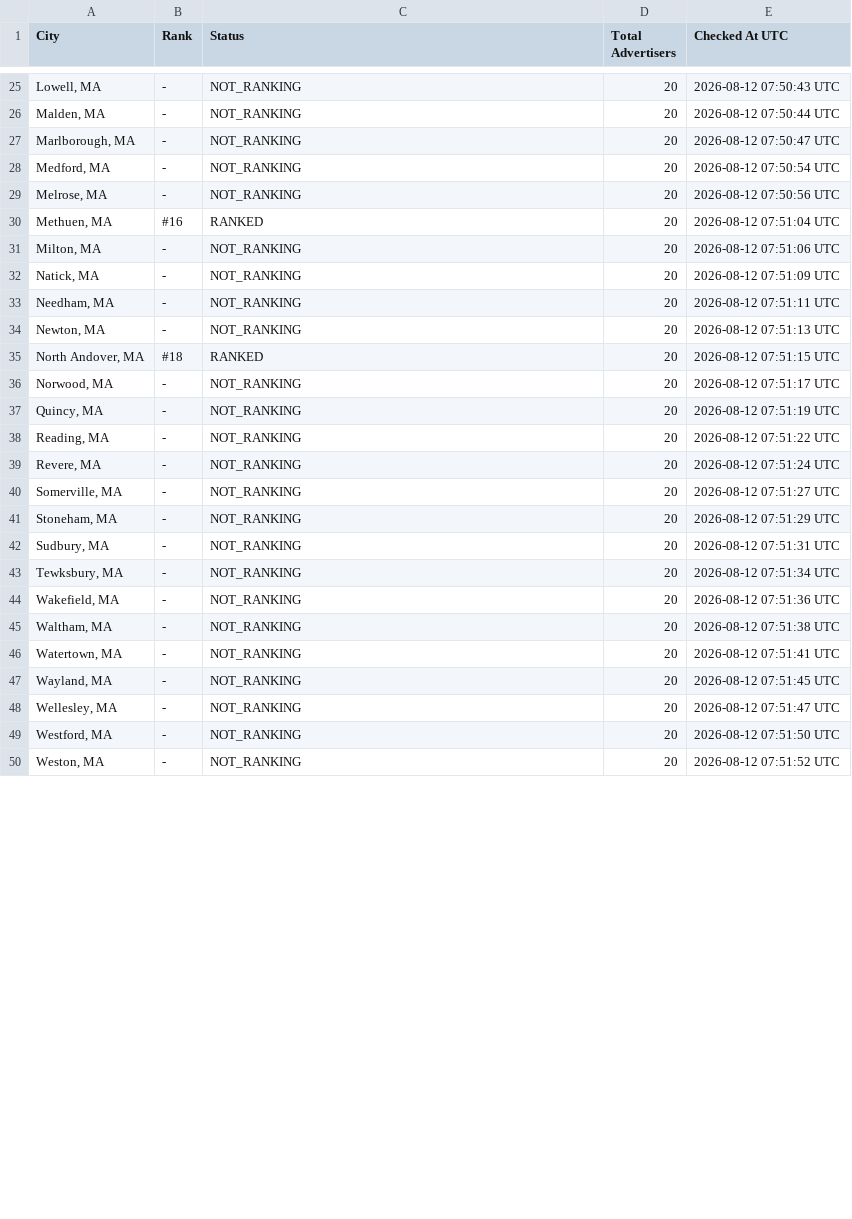
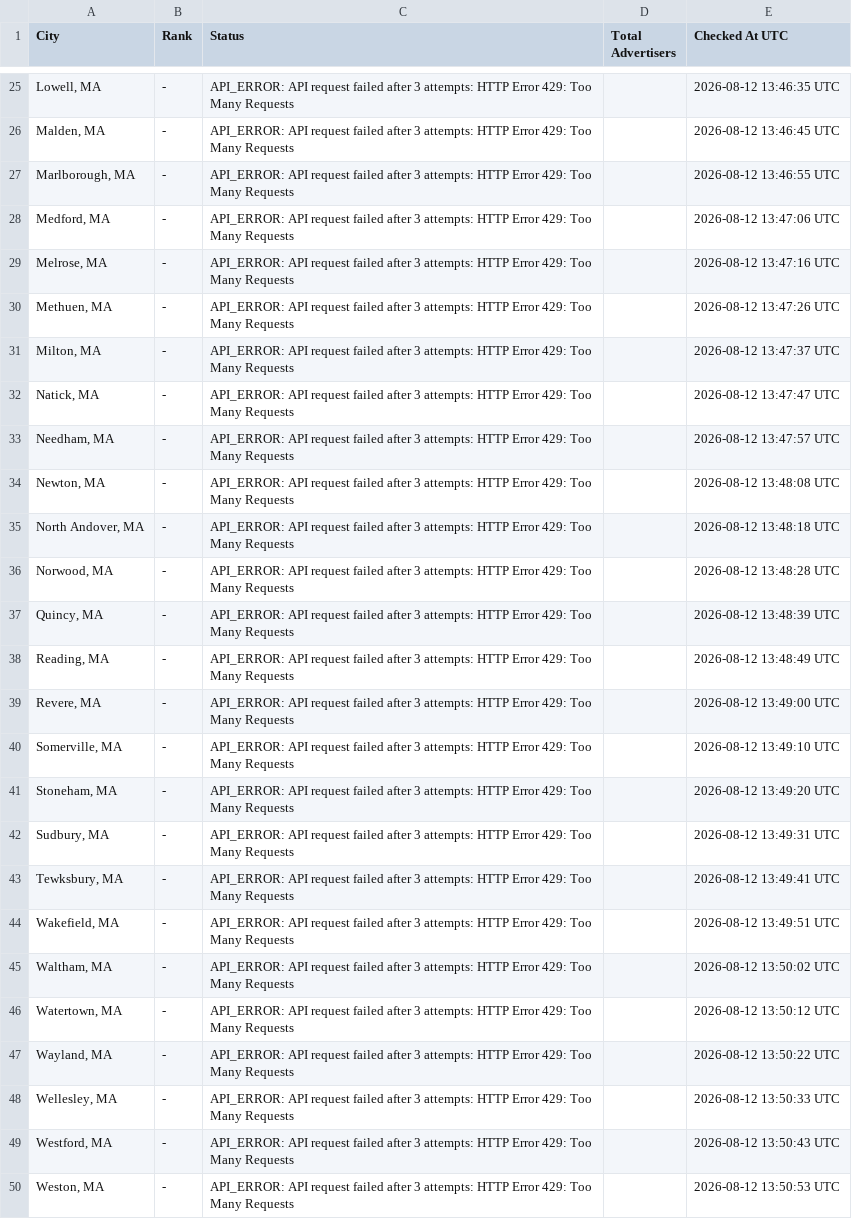
Before and after one commit to yasin-ads/apex-lsa-dashboard, a CSV file: data/lsa_ranking_results.csv, drawn as a sheet; only a part is shown, gaps mark what is left out; the diff covers the shown part only.

```diff
--- a/data/lsa_ranking_results.csv
+++ b/data/lsa_ranking_results.csv
@@ -25,26 +25,26 @@
-"Lowell, MA",-,NOT_RANKING,20,2026-08-12 07:50:43 UTC
-"Malden, MA",-,NOT_RANKING,20,2026-08-12 07:50:44 UTC
-"Marlborough, MA",-,NOT_RANKING,20,2026-08-12 07:50:47 UTC
-"Medford, MA",-,NOT_RANKING,20,2026-08-12 07:50:54 UTC
-"Melrose, MA",-,NOT_RANKING,20,2026-08-12 07:50:56 UTC
-"Methuen, MA",#16,RANKED,20,2026-08-12 07:51:04 UTC
-"Milton, MA",-,NOT_RANKING,20,2026-08-12 07:51:06 UTC
-"Natick, MA",-,NOT_RANKING,20,2026-08-12 07:51:09 UTC
-"Needham, MA",-,NOT_RANKING,20,2026-08-12 07:51:11 UTC
-"Newton, MA",-,NOT_RANKING,20,2026-08-12 07:51:13 UTC
-"North Andover, MA",#18,RANKED,20,2026-08-12 07:51:15 UTC
-"Norwood, MA",-,NOT_RANKING,20,2026-08-12 07:51:17 UTC
-"Quincy, MA",-,NOT_RANKING,20,2026-08-12 07:51:19 UTC
-"Reading, MA",-,NOT_RANKING,20,2026-08-12 07:51:22 UTC
-"Revere, MA",-,NOT_RANKING,20,2026-08-12 07:51:24 UTC
-"Somerville, MA",-,NOT_RANKING,20,2026-08-12 07:51:27 UTC
-"Stoneham, MA",-,NOT_RANKING,20,2026-08-12 07:51:29 UTC
-"Sudbury, MA",-,NOT_RANKING,20,2026-08-12 07:51:31 UTC
-"Tewksbury, MA",-,NOT_RANKING,20,2026-08-12 07:51:34 UTC
-"Wakefield, MA",-,NOT_RANKING,20,2026-08-12 07:51:36 UTC
-"Waltham, MA",-,NOT_RANKING,20,2026-08-12 07:51:38 UTC
-"Watertown, MA",-,NOT_RANKING,20,2026-08-12 07:51:41 UTC
-"Wayland, MA",-,NOT_RANKING,20,2026-08-12 07:51:45 UTC
-"Wellesley, MA",-,NOT_RANKING,20,2026-08-12 07:51:47 UTC
-"Westford, MA",-,NOT_RANKING,20,2026-08-12 07:51:50 UTC
-"Weston, MA",-,NOT_RANKING,20,2026-08-12 07:51:52 UTC
+"Lowell, MA",-,API_ERROR: API request failed after 3 attempts: HTTP Error 429: Too Many Requests,,2026-08-12 13:46:35 UTC
+"Malden, MA",-,API_ERROR: API request failed after 3 attempts: HTTP Error 429: Too Many Requests,,2026-08-12 13:46:45 UTC
+"Marlborough, MA",-,API_ERROR: API request failed after 3 attempts: HTTP Error 429: Too Many Requests,,2026-08-12 13:46:55 UTC
+"Medford, MA",-,API_ERROR: API request failed after 3 attempts: HTTP Error 429: Too Many Requests,,2026-08-12 13:47:06 UTC
+"Melrose, MA",-,API_ERROR: API request failed after 3 attempts: HTTP Error 429: Too Many Requests,,2026-08-12 13:47:16 UTC
+"Methuen, MA",-,API_ERROR: API request failed after 3 attempts: HTTP Error 429: Too Many Requests,,2026-08-12 13:47:26 UTC
+"Milton, MA",-,API_ERROR: API request failed after 3 attempts: HTTP Error 429: Too Many Requests,,2026-08-12 13:47:37 UTC
+"Natick, MA",-,API_ERROR: API request failed after 3 attempts: HTTP Error 429: Too Many Requests,,2026-08-12 13:47:47 UTC
+"Needham, MA",-,API_ERROR: API request failed after 3 attempts: HTTP Error 429: Too Many Requests,,2026-08-12 13:47:57 UTC
+"Newton, MA",-,API_ERROR: API request failed after 3 attempts: HTTP Error 429: Too Many Requests,,2026-08-12 13:48:08 UTC
+"North Andover, MA",-,API_ERROR: API request failed after 3 attempts: HTTP Error 429: Too Many Requests,,2026-08-12 13:48:18 UTC
+"Norwood, MA",-,API_ERROR: API request failed after 3 attempts: HTTP Error 429: Too Many Requests,,2026-08-12 13:48:28 UTC
+"Quincy, MA",-,API_ERROR: API request failed after 3 attempts: HTTP Error 429: Too Many Requests,,2026-08-12 13:48:39 UTC
+"Reading, MA",-,API_ERROR: API request failed after 3 attempts: HTTP Error 429: Too Many Requests,,2026-08-12 13:48:49 UTC
+"Revere, MA",-,API_ERROR: API request failed after 3 attempts: HTTP Error 429: Too Many Requests,,2026-08-12 13:49:00 UTC
+"Somerville, MA",-,API_ERROR: API request failed after 3 attempts: HTTP Error 429: Too Many Requests,,2026-08-12 13:49:10 UTC
+"Stoneham, MA",-,API_ERROR: API request failed after 3 attempts: HTTP Error 429: Too Many Requests,,2026-08-12 13:49:20 UTC
+"Sudbury, MA",-,API_ERROR: API request failed after 3 attempts: HTTP Error 429: Too Many Requests,,2026-08-12 13:49:31 UTC
+"Tewksbury, MA",-,API_ERROR: API request failed after 3 attempts: HTTP Error 429: Too Many Requests,,2026-08-12 13:49:41 UTC
+"Wakefield, MA",-,API_ERROR: API request failed after 3 attempts: HTTP Error 429: Too Many Requests,,2026-08-12 13:49:51 UTC
+"Waltham, MA",-,API_ERROR: API request failed after 3 attempts: HTTP Error 429: Too Many Requests,,2026-08-12 13:50:02 UTC
+"Watertown, MA",-,API_ERROR: API request failed after 3 attempts: HTTP Error 429: Too Many Requests,,2026-08-12 13:50:12 UTC
+"Wayland, MA",-,API_ERROR: API request failed after 3 attempts: HTTP Error 429: Too Many Requests,,2026-08-12 13:50:22 UTC
+"Wellesley, MA",-,API_ERROR: API request failed after 3 attempts: HTTP Error 429: Too Many Requests,,2026-08-12 13:50:33 UTC
+"Westford, MA",-,API_ERROR: API request failed after 3 attempts: HTTP Error 429: Too Many Requests,,2026-08-12 13:50:43 UTC
+"Weston, MA",-,API_ERROR: API request failed after 3 attempts: HTTP Error 429: Too Many Requests,,2026-08-12 13:50:53 UTC
```
Also changed, not shown: 86 edited cells elsewhere in this file, 2 other files.
